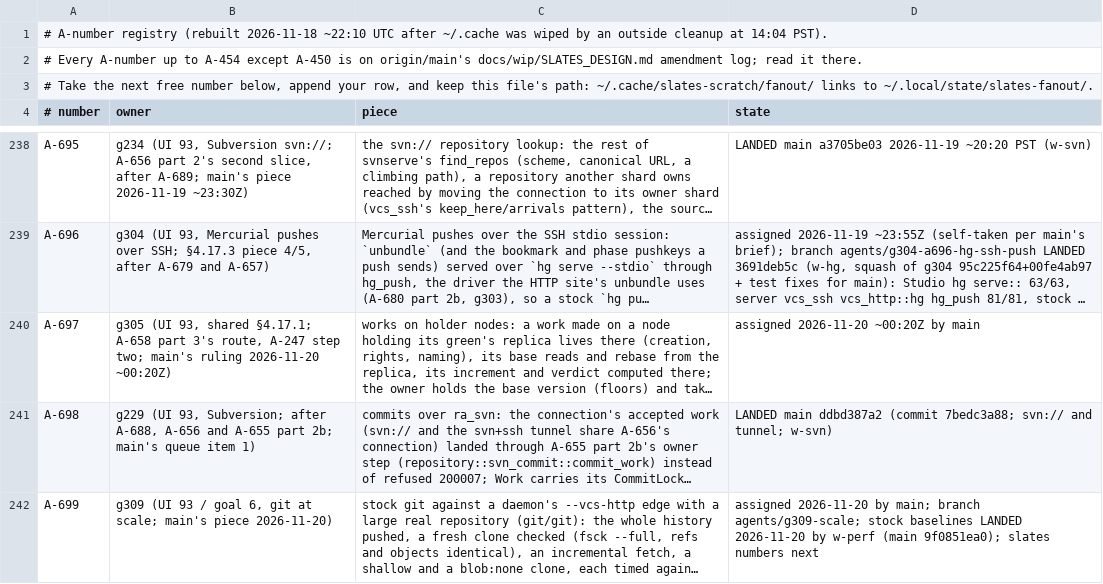
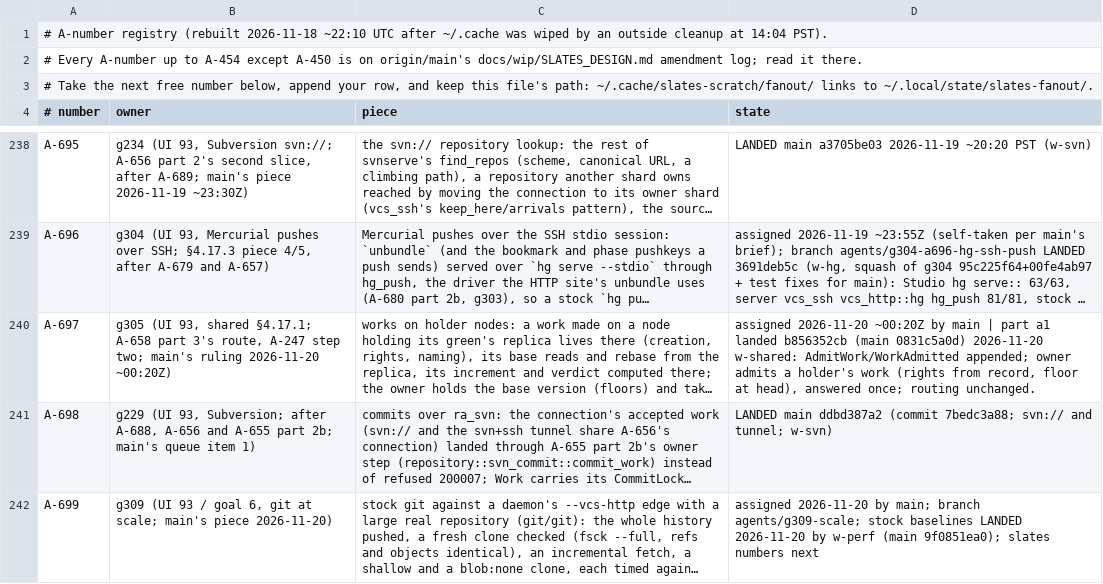
Before and after one commit to hyper-light/slates, a TSV file: amendments.tsv, drawn as a sheet; only a part is shown, gaps mark what is left out; long unchanged cells end in …; the diff names each change by its address in the sheet, - before the commit and + after, or states it on an @@ line.

```diff
--- a/amendments.tsv
+++ b/amendments.tsv
-D240 (state): …by main
+D240 (state): …by main | part a1 landed b856352cb (main 0831c5a0d) 2026-11-20 w-shared: AdmitWork/WorkAdmitted appended; owner admits a holder's work (rights from record, floor at head), answered once; routing unchanged.
```
Also changed, not shown: 1 other file.
